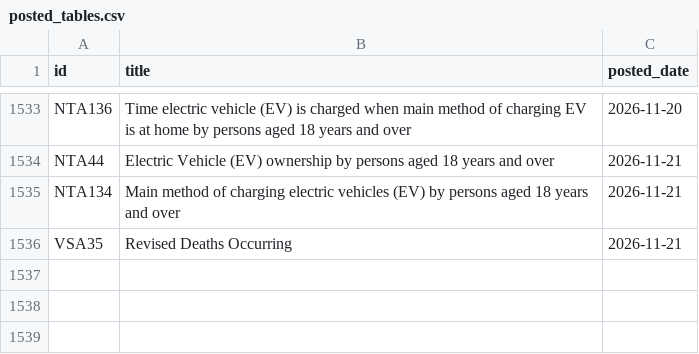
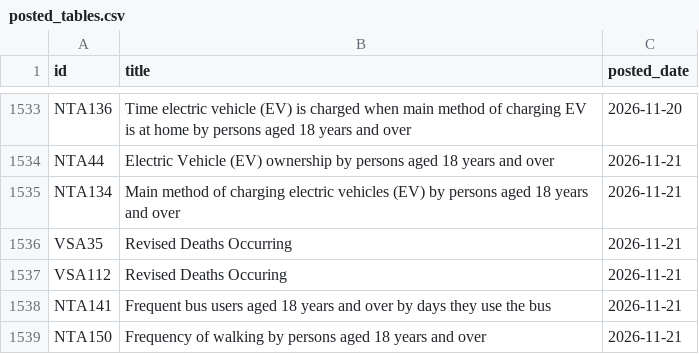
Before and after one commit to damien-dupre/csoie_bot, a CSV file: data/posted_tables.csv, drawn as a sheet; only a part is shown, gaps mark what is left out; the diff names each change by its address in the sheet, - before the commit and + after, or states it on an @@ line.

```diff
--- a/data/posted_tables.csv
+++ b/data/posted_tables.csv
+row 1537: VSA112 | Revised Deaths Occuring | 2026-11-21
+row 1538: NTA141 | Frequent bus users aged 18 years and over by days they use the bus | 2026-11-21
+row 1539: NTA150 | Frequency of walking by persons aged 18 years and over | 2026-11-21
```
